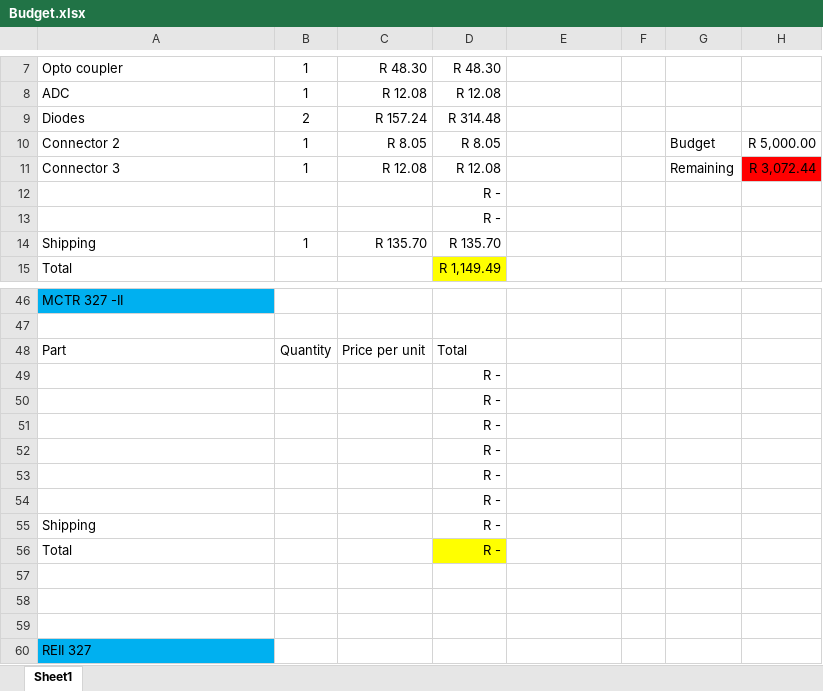
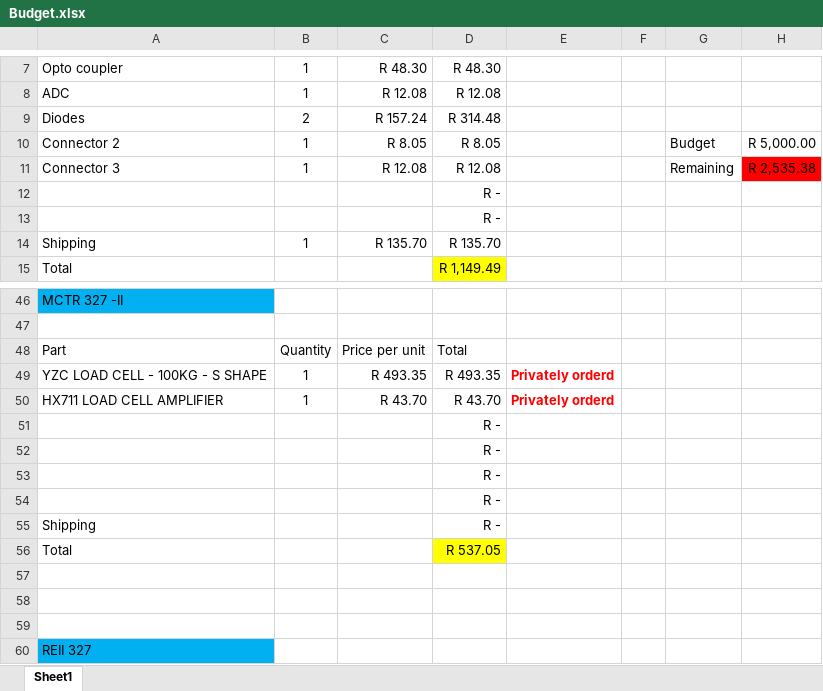
Before and after one commit to 40496325/Design-2026, an Excel workbook: Budget.xlsx, sheet Sheet1, drawn as a sheet; only a part is shown, gaps mark what is left out; values as stored, in another font and other column widths than the file's, no borders; removed rows and columns are numbered as before the commit, all else as after; the diff names each change by its address in the sheet, - before the commit and + after, or states it on an @@ line.

```diff
--- a/Budget.xlsx (sheet Sheet1)
+++ b/Budget.xlsx (sheet Sheet1)
-H11: R 3,072.44
+H11: R 2,535.38
-row 49:  |  |  | R -
-row 50:  |  |  | R -
+row 49: YZC LOAD CELL - 100KG - S SHAPE | 1 | R 493.35 | R 493.35 | Privately orderd
+row 50: HX711 LOAD CELL AMPLIFIER | 1 | R 43.70 | R 43.70 | Privately orderd
-D56: R -
+D56: R 537.05
```
Also changed, not shown: Group_milestones.xlsx.
